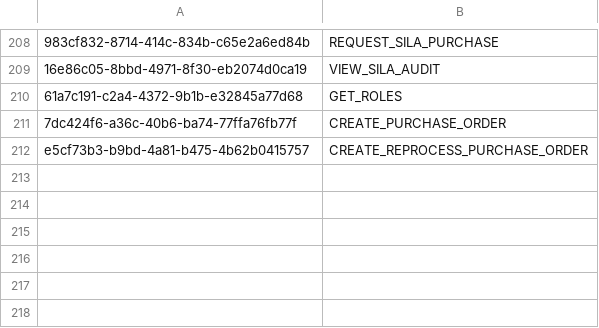
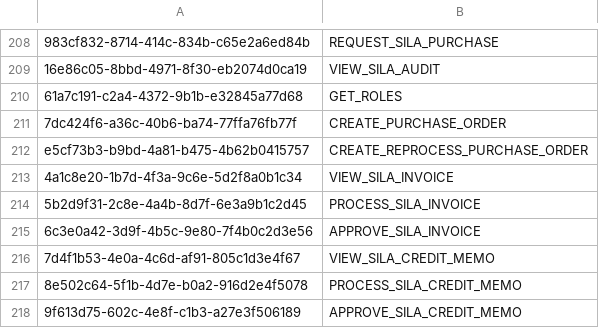
Before and after one commit to balachandhru-hub/main-sila-erp-system, a CSV file: Backend/src/Platform/Identity/Identity.Infrastructure/Migrations/Feature.csv, drawn as a sheet; only a part is shown, gaps mark what is left out; the diff names each change by its address in the sheet, - before the commit and + after, or states it on an @@ line.

```diff
--- a/Backend/src/Platform/Identity/Identity.Infrastructure/Migrations/Feature.csv
+++ b/Backend/src/Platform/Identity/Identity.Infrastructure/Migrations/Feature.csv
+row 213: 4a1c8e20-1b7d-4f3a-9c6e-5d2f8a0b1c34 | VIEW_SILA_INVOICE
+row 214: 5b2d9f31-2c8e-4a4b-8d7f-6e3a9b1c2d45 | PROCESS_SILA_INVOICE
+row 215: 6c3e0a42-3d9f-4b5c-9e80-7f4b0c2d3e56 | APPROVE_SILA_INVOICE
+row 216: 7d4f1b53-4e0a-4c6d-af91-805c1d3e4f67 | VIEW_SILA_CREDIT_MEMO
+row 217: 8e502c64-5f1b-4d7e-b0a2-916d2e4f5078 | PROCESS_SILA_CREDIT_MEMO
+row 218: 9f613d75-602c-4e8f-c1b3-a27e3f506189 | APPROVE_SILA_CREDIT_MEMO
```
Also changed, not shown: Backend/src/Platform/Identity/Identity.Infrastructure/Migrations/Role.csv, Backend/src/Platform/Identity/Identity.Infrastructure/Migrations/RoleFeatureMapping.csv, 27 other files.
